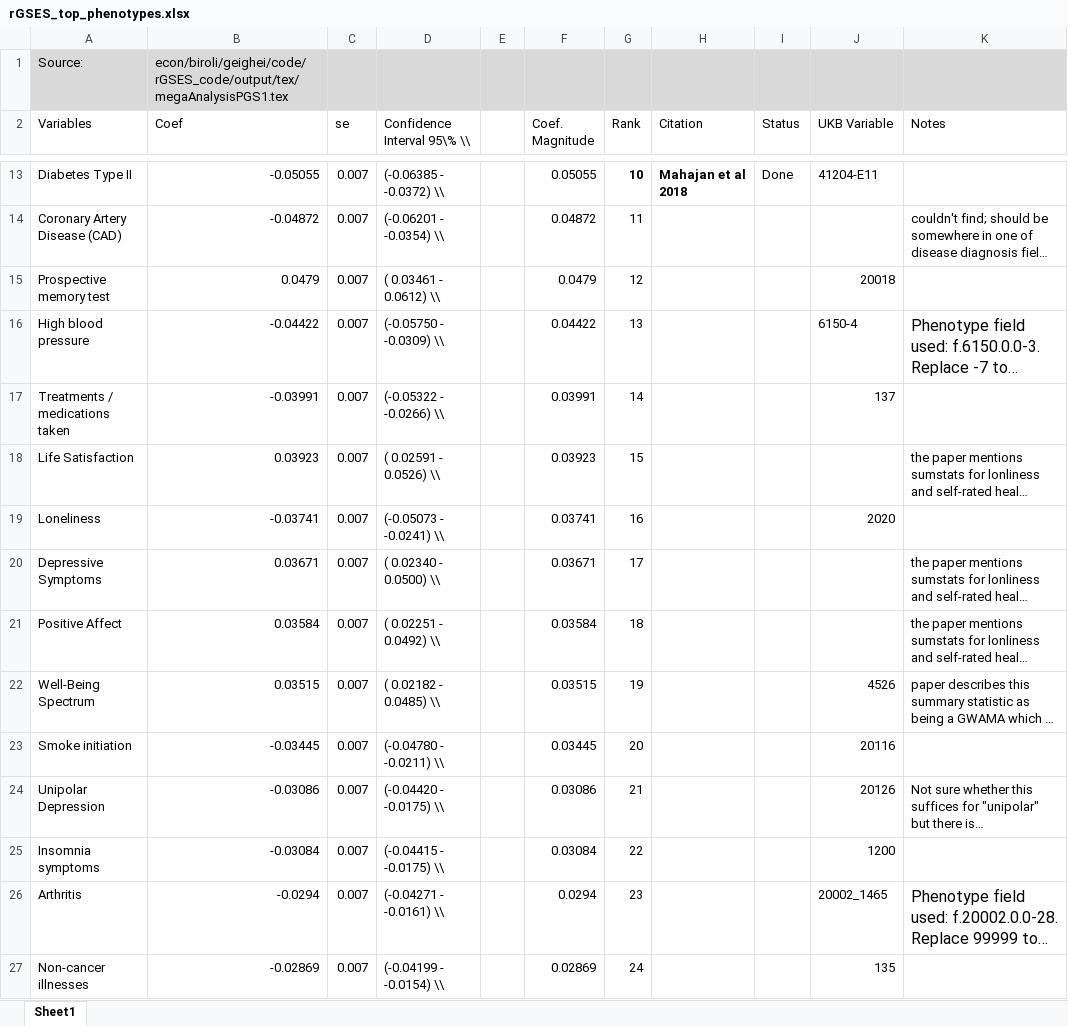
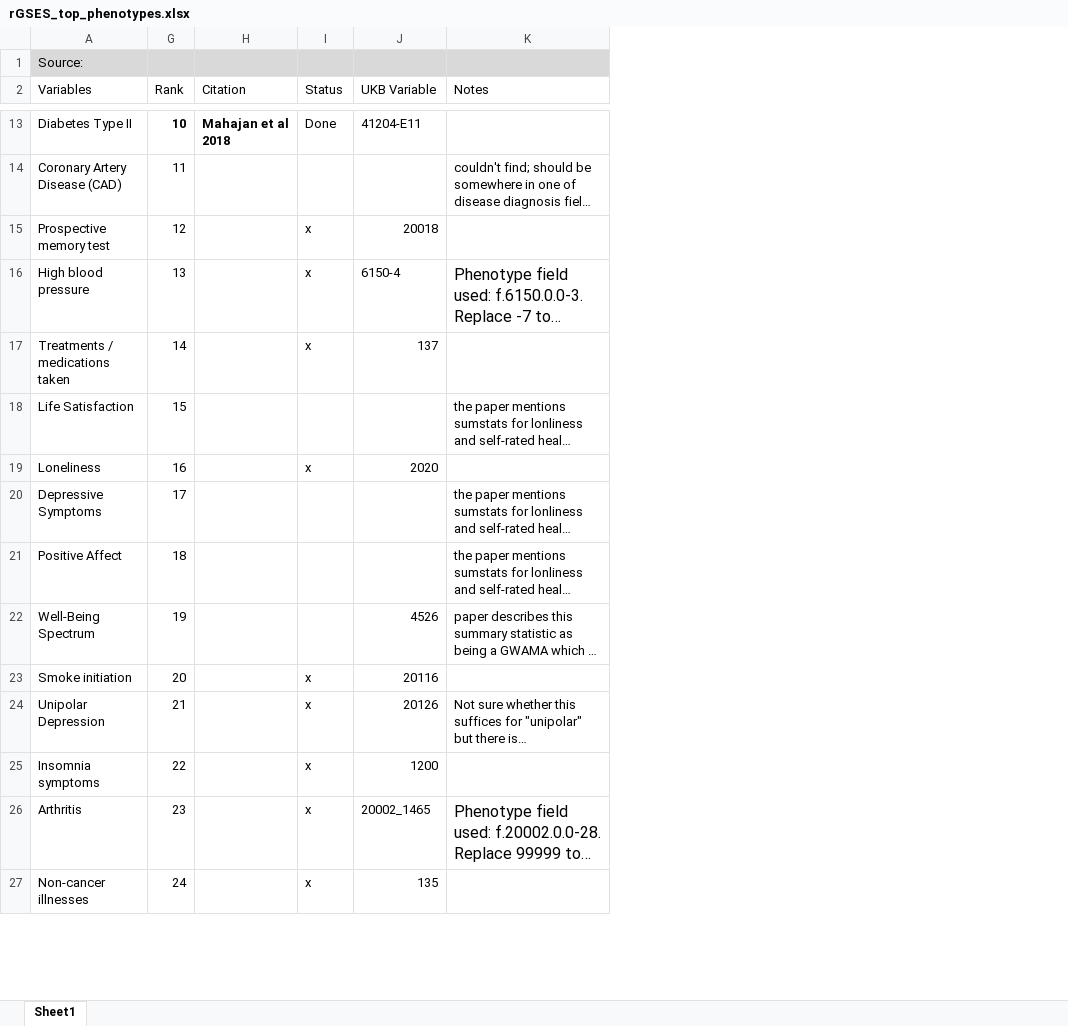
Before and after one commit to geighei/GWAS_cleaning, an Excel workbook: construction/rGSES_top_phenotypes.xlsx, sheet Sheet1, drawn as a sheet; only a part is shown, gaps mark what is left out; long unchanged cells end in …; values as stored, in another font and other column widths than the file's, no borders; the diff covers the shown part only; the diff names each change by its address in the sheet, - before the commit and + after, or states it on an @@ line.

Commit message:
adding new phenos

```diff
--- a/construction/rGSES_top_phenotypes.xlsx (sheet Sheet1)
+++ b/construction/rGSES_top_phenotypes.xlsx (sheet Sheet1)
@@ column B (Coef) hidden, row 1: econ/biroli/geighei/code/rGSES_code/output/tex/megaAnalysisPGS1.tex; rows 13-27: -0.05055 | -0.04872 | 0.0479 | -0.04422 | -0.03991 | 0.03923 | -0.03741 | 0.03671 | 0.03584 | 0.03515 | -0.03445 | -0.03086 | -0.03084 | -0.0294 | -0.02869 @@
@@ column C (se) hidden, rows 13-27: all 0.007 @@
@@ column D (Confidence Interval 95\% \\) hidden, rows 13-27: (-0.06385 - -0.0372) \\ | (-0.06201 - -0.0354) \\ | ( 0.03461 - 0.0612) \\ | (-0.05750 - -0.0309) \\ | (-0.05322 - -0.0266) \\ | ( 0.02591 - 0.0526) \\ | (-0.05073 - -0.0241) \\ | ( 0.02340 - 0.0500) \\ | ( 0.02251 - 0.0492) \\ | ( 0.02182 - 0.0485) \\ | (-0.04780 - -0.0211) \\ | (-0.04420 - -0.0175) \\ | (-0.04415 - -0.0175) \\ | (-0.04271 - -0.0161) \\ | (-0.04199 - -0.0154) \\ @@
@@ column E hidden, empty @@
@@ column F (Coef. Magnitude) hidden, rows 13-27: 0.05055 | 0.04872 | 0.0479 | 0.04422 | 0.03991 | 0.03923 | 0.03741 | 0.03671 | 0.03584 | 0.03515 | 0.03445 | 0.03086 | 0.03084 | 0.0294 | 0.02869 @@
-I15:I17 (Status): (empty)
+I15:I17 (Status): x
-I19 (Status): (empty)
+I19 (Status): x
-I23:I27 (Status): (empty)
+I23:I27 (Status): x
```
Also changed, not shown: 12 edited cells elsewhere in this sheet, 1 other file.
